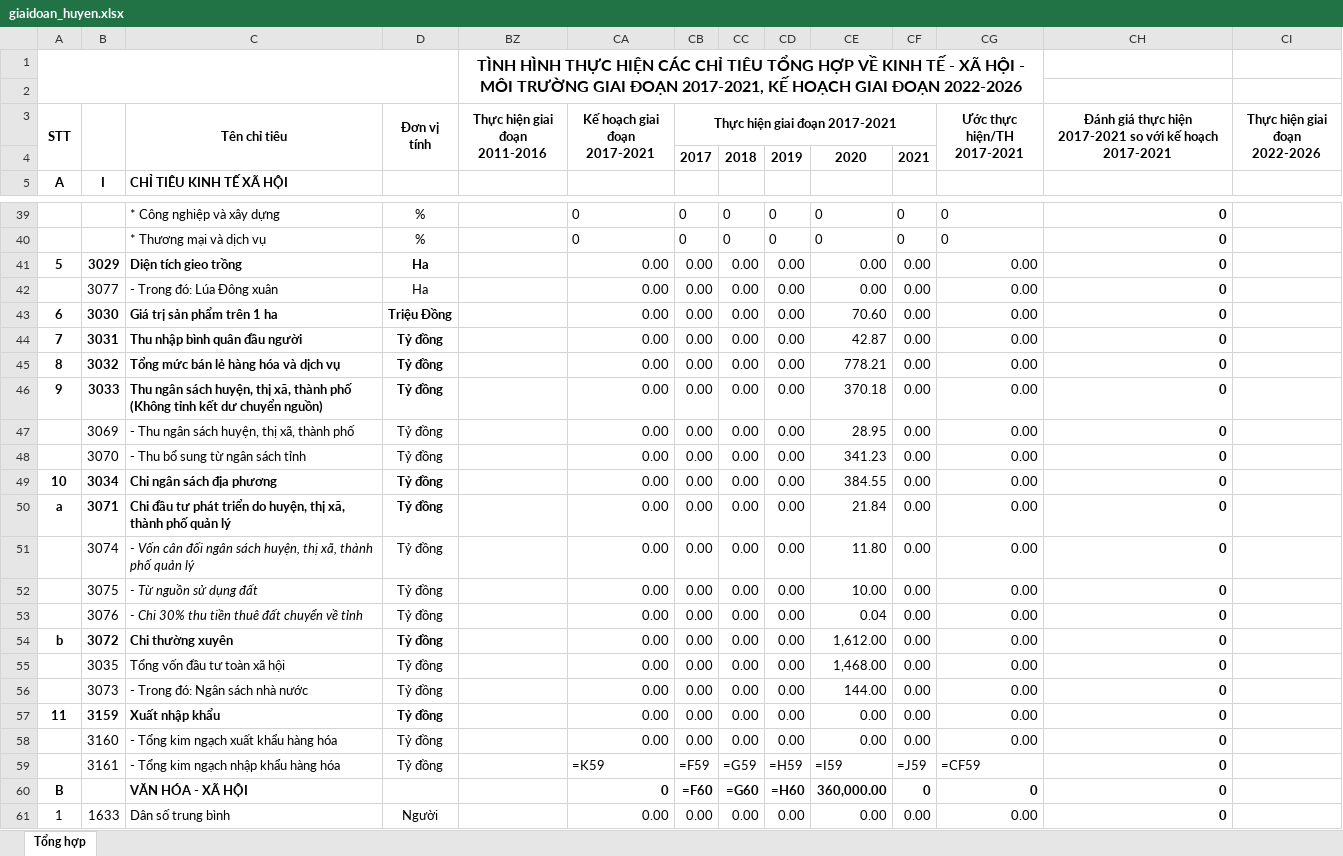
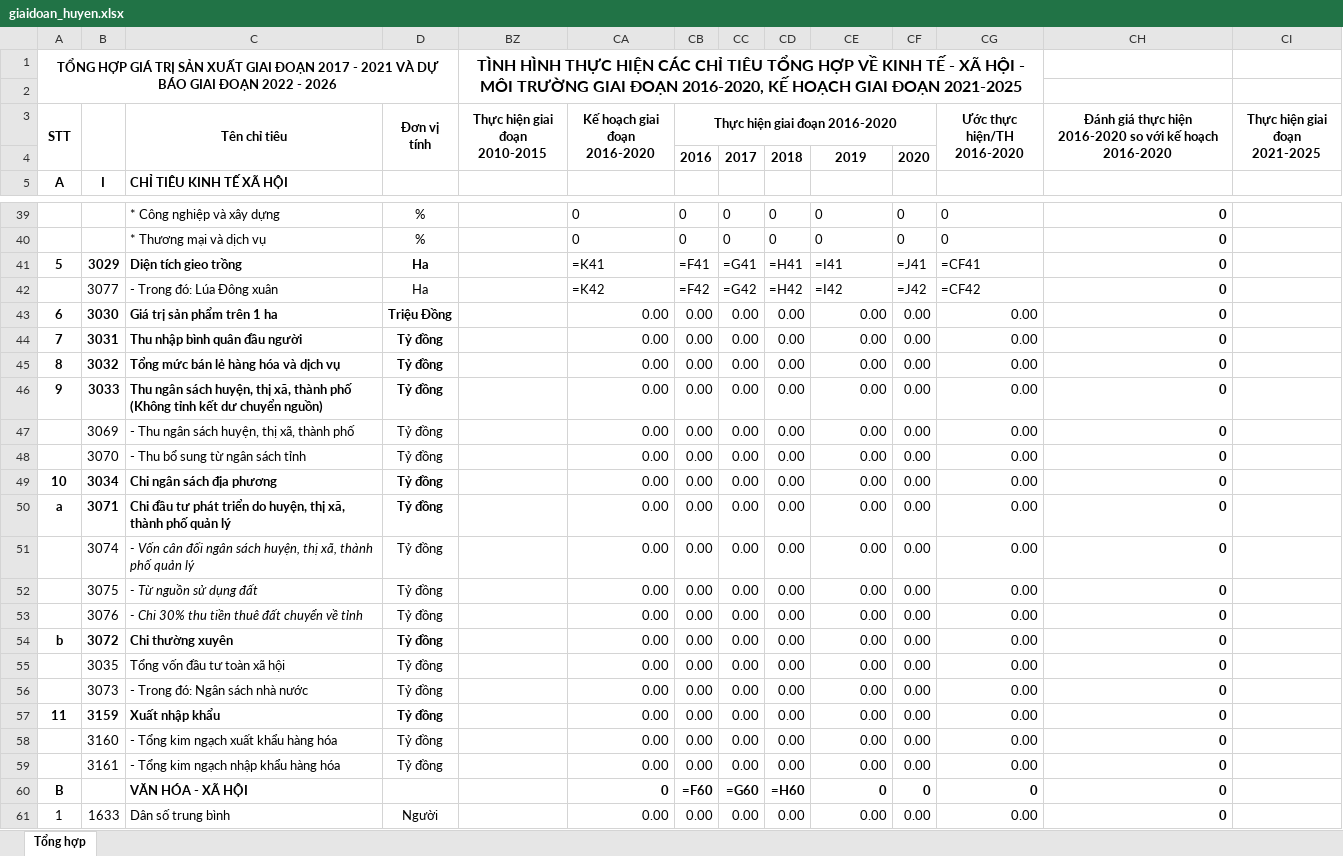
Before and after one commit to Kirito223/KTXH, an Excel workbook: public/export/giaidoan_huyen.xlsx, sheet Tổng hợp, drawn as a sheet; only a part is shown, gaps mark what is left out; values as stored, in another font and other column widths than the file's, no borders; formulas without a stored value are shown as written; removed rows and columns are numbered as before the commit, all else as after; rows hold the shown columns only; the diff covers the shown part only; the diff names each change by its address in the sheet, - before the commit and + after, or states it on an @@ line.

```diff
--- a/public/export/giaidoan_huyen.xlsx (sheet Tổng hợp)
+++ b/public/export/giaidoan_huyen.xlsx (sheet Tổng hợp)
-row 1:  |  |  |  | TÌNH HÌNH THỰC HIỆN CÁC CHỈ TIÊU TỔNG HỢP VỀ KINH TẾ - XÃ HỘI - MÔI TRƯỜNG GIAI ĐOẠN 2017-2021, KẾ HOẠCH GIAI ĐOẠN 2022-2026
+row 1: TỔNG HỢP GIÁ TRỊ SẢN XUẤT GIAI ĐOẠN 2017 - 2021 VÀ DỰ BÁO GIAI ĐOẠN 2022 - 2026 |  |  |  | TÌNH HÌNH THỰC HIỆN CÁC CHỈ TIÊU TỔNG HỢP VỀ KINH TẾ - XÃ HỘI - MÔI TRƯỜNG GIAI ĐOẠN 2016-2020, KẾ HOẠCH GIAI ĐOẠN 2021-2025
-BZ3: Thực hiện giai đoạn 2011-2016
+BZ3: Thực hiện giai đoạn 2010-2015
-CA3: Kế hoạch giai đoạn 2017-2021
+CA3: Kế hoạch giai đoạn 2016-2020
-CB3: Thực hiện giai đoạn 2017-2021
+CB3: Thực hiện giai đoạn 2016-2020
-CG3: Ước thực hiện/TH 2017-2021
+CG3: Ước thực hiện/TH 2016-2020
-CH3: …thực hiện 2017-2021 so với kế hoạch 2017-2021
+CH3: …thực hiện 2016-2020 so với kế hoạch 2016-2020
-CI3: Thực hiện giai đoạn 2022-2026
+CI3: Thực hiện giai đoạn 2021-2025
-row 4:  |  |  |  |  |  | 2017 | 2018 | 2019 | 2020 | 2021
+row 4:  |  |  |  |  |  | 2016 | 2017 | 2018 | 2019 | 2020
-CA41 (Kế hoạch giai đoạn 2016-2020): 0.00
+CA41 (Kế hoạch giai đoạn 2016-2020): =K41
-CB41 (Thực hiện giai đoạn 2016-2020): 0.00
+CB41 (Thực hiện giai đoạn 2016-2020): =F41
-CC41: 0.00
+CC41: =G41
-CD41: 0.00
+CD41: =H41
-CE41: 0.00
+CE41: =I41
-CF41: 0.00
+CF41: =J41
-CG41 (Ước thực hiện/TH 2016-2020): 0.00
+CG41 (Ước thực hiện/TH 2016-2020): =CF41
-row 42:  | 3077 | - Trong đó: Lúa Đông xuân | Ha |  | 0.00 | 0.00 | 0.00 | 0.00 | 0.00 | 0.00 | 0.00 | 0
+row 42:  | 3077 | - Trong đó: Lúa Đông xuân | Ha |  | =K42 | =F42 | =G42 | =H42 | =I42 | =J42 | =CF42 | 0
-CE43: 70.60
+CE43: 0.00
-CE44: 42.87
+CE44: 0.00
-CE45: 778.21
+CE45: 0.00
-CE46: 370.18
+CE46: 0.00
-CE47: 28.95
+CE47: 0.00
-CE48: 341.23
+CE48: 0.00
-CE49: 384.55
+CE49: 0.00
-CE50: 21.84
+CE50: 0.00
-CE51: 11.80
+CE51: 0.00
-CE52: 10.00
+CE52: 0.00
-CE53: 0.04
+CE53: 0.00
-CE54: 1,612.00
+CE54: 0.00
-CE55: 1,468.00
+CE55: 0.00
-CE56: 144.00
+CE56: 0.00
-row 59:  | 3161 | - Tổng kim ngạch nhập khẩu hàng hóa | Tỷ đồng |  | =K59 | =F59 | =G59 | =H59 | =I59 | =J59 | =CF59 | 0
+row 59:  | 3161 | - Tổng kim ngạch nhập khẩu hàng hóa | Tỷ đồng |  | 0.00 | 0.00 | 0.00 | 0.00 | 0.00 | 0.00 | 0.00 | 0
-CE60: 360,000.00
+CE60: 0
```
Also changed, not shown: 7 edited cells elsewhere in this sheet, hidden cells, public/export/giaidoan_tinh.xlsx, 4 other files.
